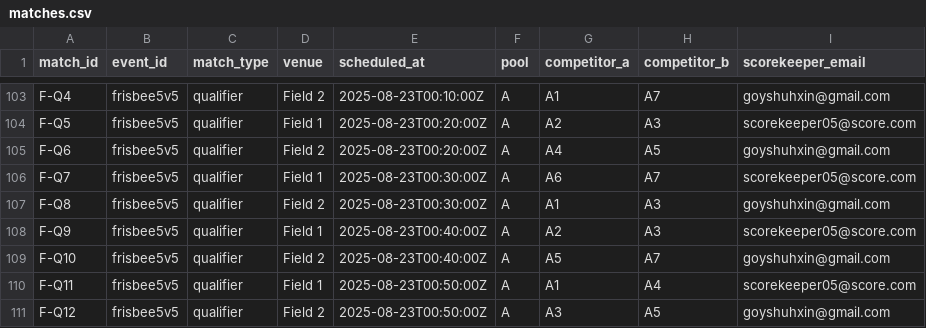
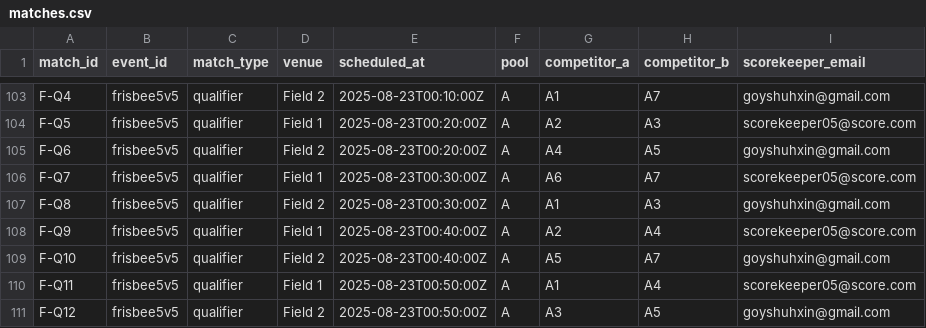
Before and after one commit to HY-Yap/hcibs-sportsfiesta, a CSV file: data/matches.csv, drawn as a sheet; only a part is shown, gaps mark what is left out.

Commit message:
matches now fully work, schedule updated, stats updated, csv reader updated

```diff
--- a/data/matches.csv
+++ b/data/matches.csv
@@ -107,3 +107,3 @@ F-Q7,frisbee5v5,qualifier,Field 1,2025-08-23T00:30:00Z,A,A6,A7,scorekeeper05@sco
 F-Q8,frisbee5v5,qualifier,Field 2,2025-08-23T00:30:00Z,A,A1,A3,goyshuhxin@gmail.com
-F-Q9,frisbee5v5,qualifier,Field 1,2025-08-23T00:40:00Z,A,A2,A3,scorekeeper05@score.com
+F-Q9,frisbee5v5,qualifier,Field 1,2025-08-23T00:40:00Z,A,A2,A4,scorekeeper05@score.com
 F-Q10,frisbee5v5,qualifier,Field 2,2025-08-23T00:40:00Z,A,A5,A7,goyshuhxin@gmail.com
```
Also changed, not shown: 6 other files.
